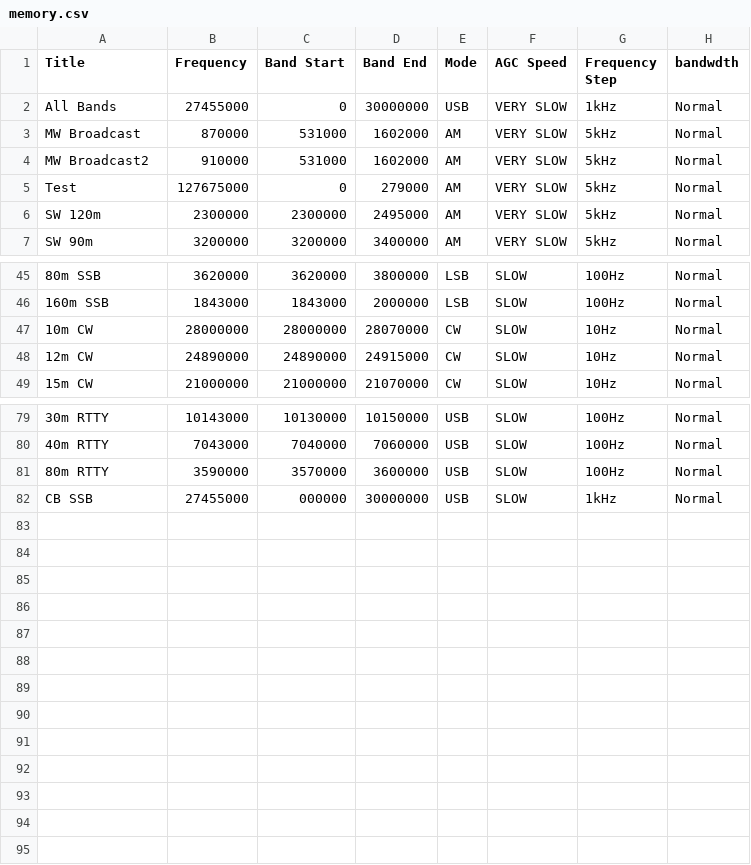
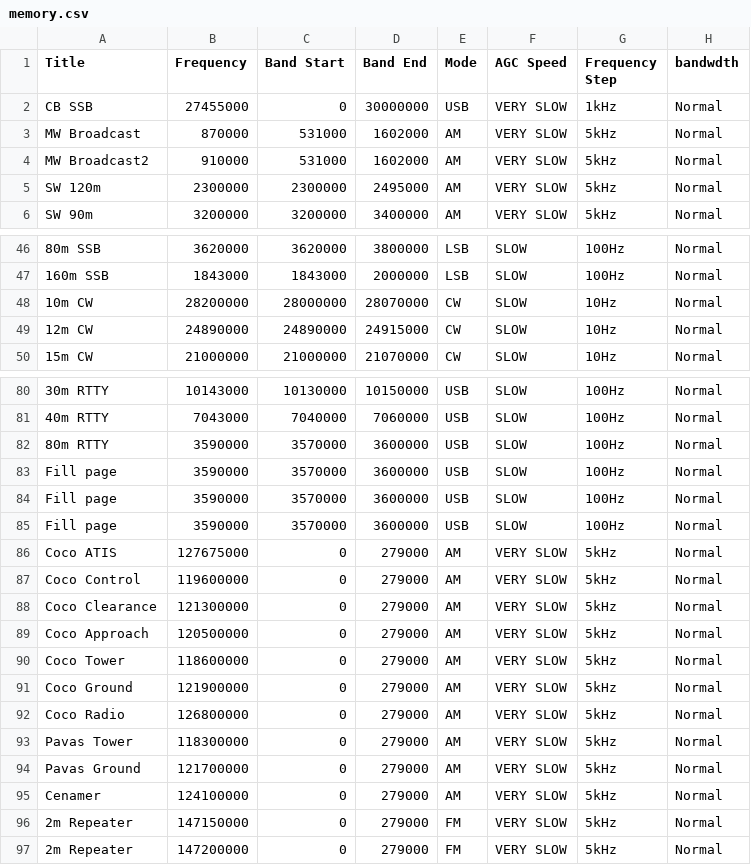
Before and after one commit to CRSourcing/Wide-band-receiver, a CSV file: data/memory.csv, drawn as a sheet; only a part is shown, gaps mark what is left out; removed rows and columns are numbered as before the commit, all else as after; the diff covers the shown part only; the diff names each change by its address in the sheet, - before the commit and + after, or states it on an @@ line.

Commit message:
Add files via upload

```diff
--- a/data/memory.csv
+++ b/data/memory.csv
-A2 (Title): All Bands
+A2 (Title): CB SSB
-row 5: Test | 127675000 | 0 | 279000 | AM | VERY SLOW | 5kHz | Normal
-B48 (Frequency): 28000000
+B48 (Frequency): 28200000
-row 82: CB SSB | 27455000 | 000000 | 30000000 | USB | SLOW | 1kHz | Normal
+row 83: Fill page | 3590000 | 3570000 | 3600000 | USB | SLOW | 100Hz | Normal
+row 84: Fill page | 3590000 | 3570000 | 3600000 | USB | SLOW | 100Hz | Normal
+row 85: Fill page | 3590000 | 3570000 | 3600000 | USB | SLOW | 100Hz | Normal
+row 86: Coco ATIS | 127675000 | 0 | 279000 | AM | VERY SLOW | 5kHz | Normal
+row 87: Coco Control | 119600000 | 0 | 279000 | AM | VERY SLOW | 5kHz | Normal
+row 88: Coco Clearance | 121300000 | 0 | 279000 | AM | VERY SLOW | 5kHz | Normal
+row 89: Coco Approach | 120500000 | 0 | 279000 | AM | VERY SLOW | 5kHz | Normal
+row 90: Coco Tower | 118600000 | 0 | 279000 | AM | VERY SLOW | 5kHz | Normal
+row 91: Coco Ground | 121900000 | 0 | 279000 | AM | VERY SLOW | 5kHz | Normal
+row 92: Coco Radio | 126800000 | 0 | 279000 | AM | VERY SLOW | 5kHz | Normal
+row 93: Pavas Tower | 118300000 | 0 | 279000 | AM | VERY SLOW | 5kHz | Normal
+row 94: Pavas Ground | 121700000 | 0 | 279000 | AM | VERY SLOW | 5kHz | Normal
+row 95: Cenamer | 124100000 | 0 | 279000 | AM | VERY SLOW | 5kHz | Normal
+row 96: 2m Repeater | 147150000 | 0 | 279000 | FM | VERY SLOW | 5kHz | Normal
+row 97: 2m Repeater | 147200000 | 0 | 279000 | FM | VERY SLOW | 5kHz | Normal
```
Also changed, not shown: 4 added rows, 2 removed rows and 7 edited cells elsewhere in this file.
